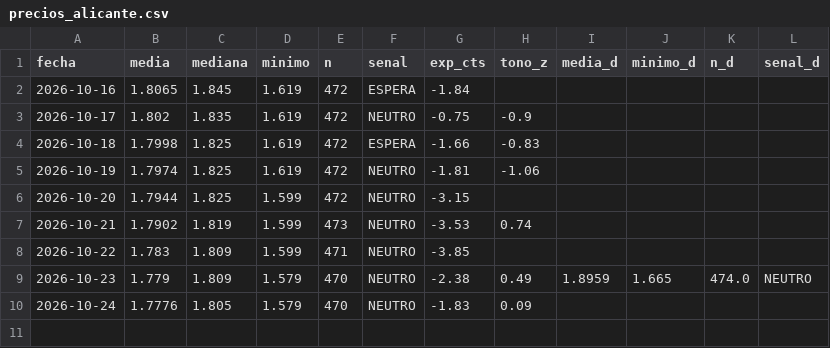
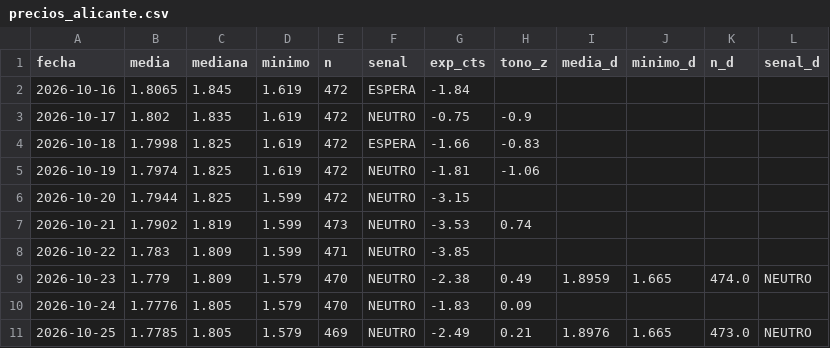
Before and after one commit to luismirallesm/gasoline_alert, a CSV file: data/precios_alicante.csv, drawn as a sheet.

```diff
--- a/data/precios_alicante.csv
+++ b/data/precios_alicante.csv
@@ -10 +10,2 @@ fecha,media,mediana,minimo,n,senal,exp_cts,tono_z,media_d,minimo_d,n_d,senal_d
 2026-10-24,1.7776,1.805,1.579,470,NEUTRO,-1.83,0.09,,,,
+2026-10-25,1.7785,1.805,1.579,469,NEUTRO,-2.49,0.21,1.8976,1.665,473.0,NEUTRO
```
Also changed, not shown: 1 other file.
